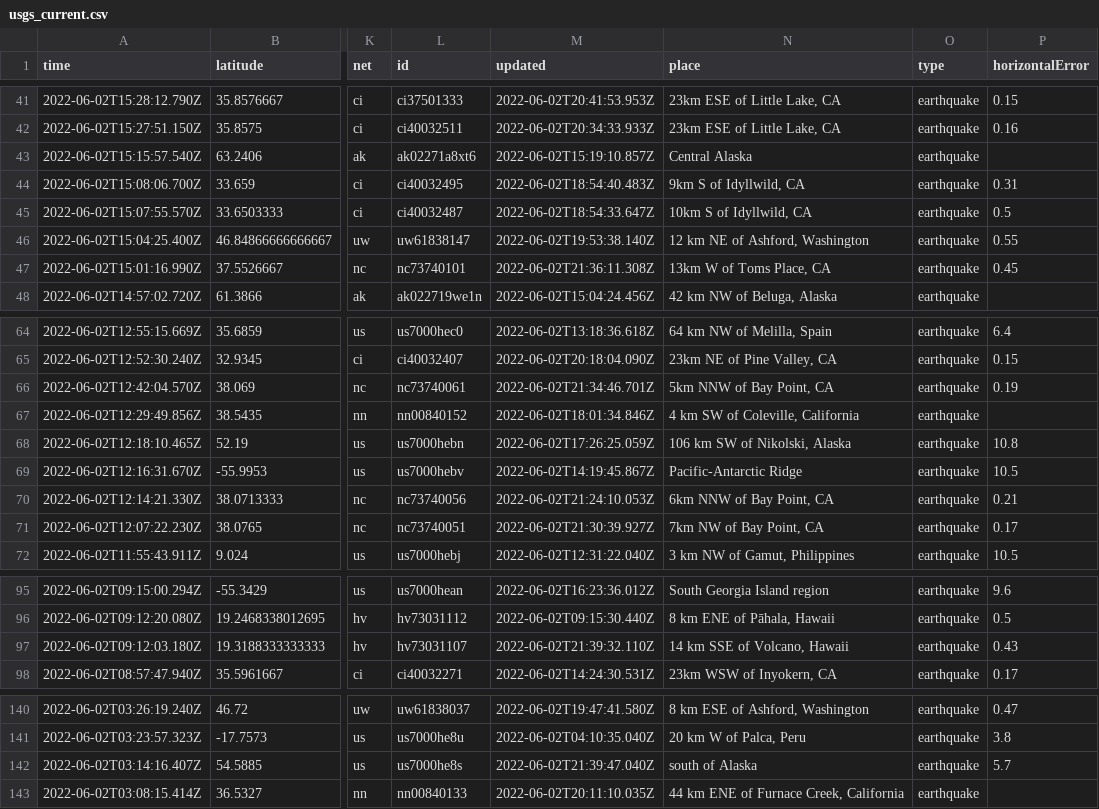
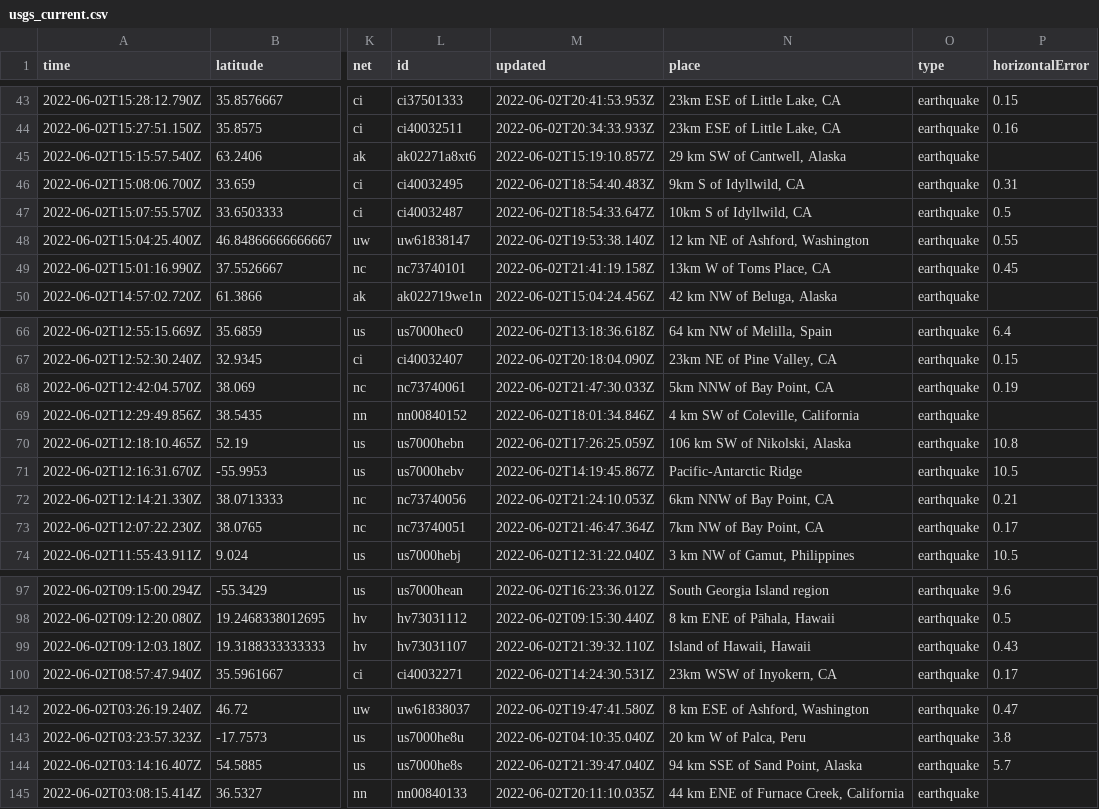
Before and after one commit to kmaepetrin/nicar22-github-actions, a CSV file: usgs_current.csv, drawn as a sheet; only a part is shown, gaps mark what is left out; addresses are those after the commit; the diff covers the shown part only; the diff names each change by its address in the sheet, - before the commit and + after, or states it on an @@ line.

```diff
--- a/usgs_current.csv
+++ b/usgs_current.csv
-N45 (place): Central Alaska
+N45 (place): 29 km SW of Cantwell, Alaska
-M49 (updated): 2022-06-02T21:36:11.308Z
+M49 (updated): 2022-06-02T21:41:19.158Z
-M68 (updated): 2022-06-02T21:34:46.701Z
+M68 (updated): 2022-06-02T21:47:30.033Z
-M73 (updated): 2022-06-02T21:30:39.927Z
+M73 (updated): 2022-06-02T21:46:47.364Z
-N99 (place): 14 km SSE of Volcano, Hawaii
+N99 (place): Island of Hawaii, Hawaii
-N144 (place): south of Alaska
+N144 (place): 94 km SSE of Sand Point, Alaska
```
Also changed, not shown: 3 added rows, 1 removed row and 5 edited cells elsewhere in this file.
